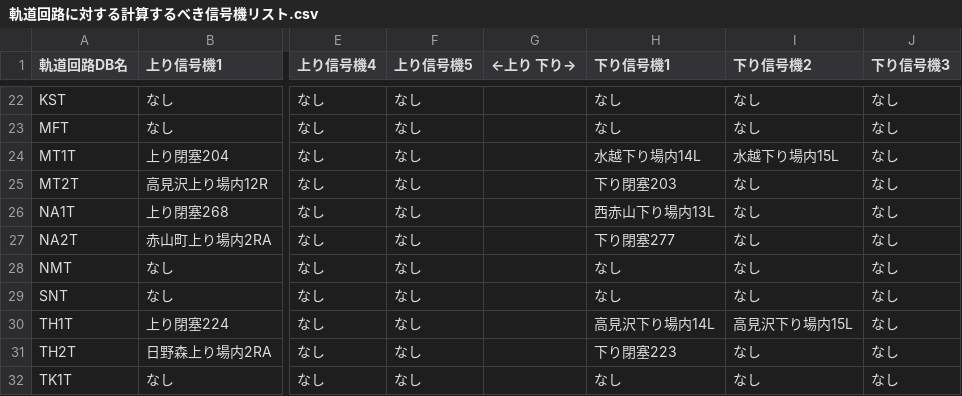
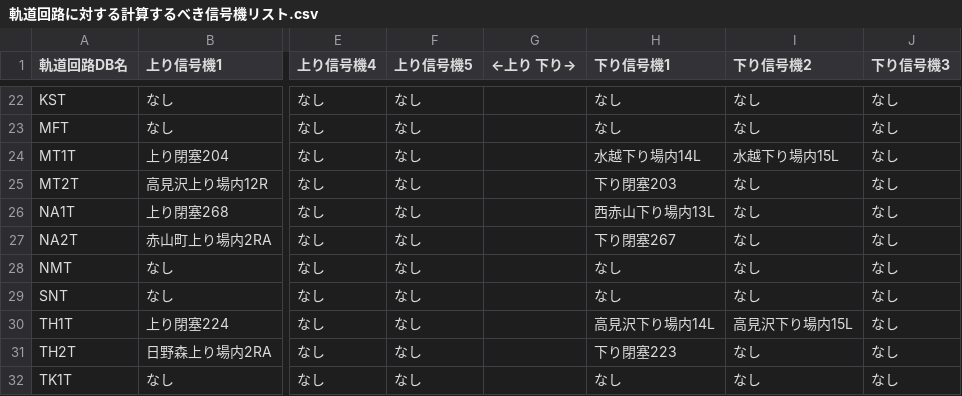
Before and after one commit to daidoji-traincrew-office/Traincrew_MultiATS_Server, a CSV file: Traincrew_MultiATS_Server.Crew/Data/軌道回路に対する計算するべき信号機リスト.csv, drawn as a sheet; only a part is shown, gaps mark what is left out; the diff names each change by its address in the sheet, - before the commit and + after, or states it on an @@ line.

```diff
--- a/Traincrew_MultiATS_Server.Crew/Data/軌道回路に対する計算するべき信号機リスト.csv
+++ b/Traincrew_MultiATS_Server.Crew/Data/軌道回路に対する計算するべき信号機リスト.csv
-H27 (下り信号機1): 下り閉塞277
+H27 (下り信号機1): 下り閉塞267
```
Also changed, not shown: 1 other file.
